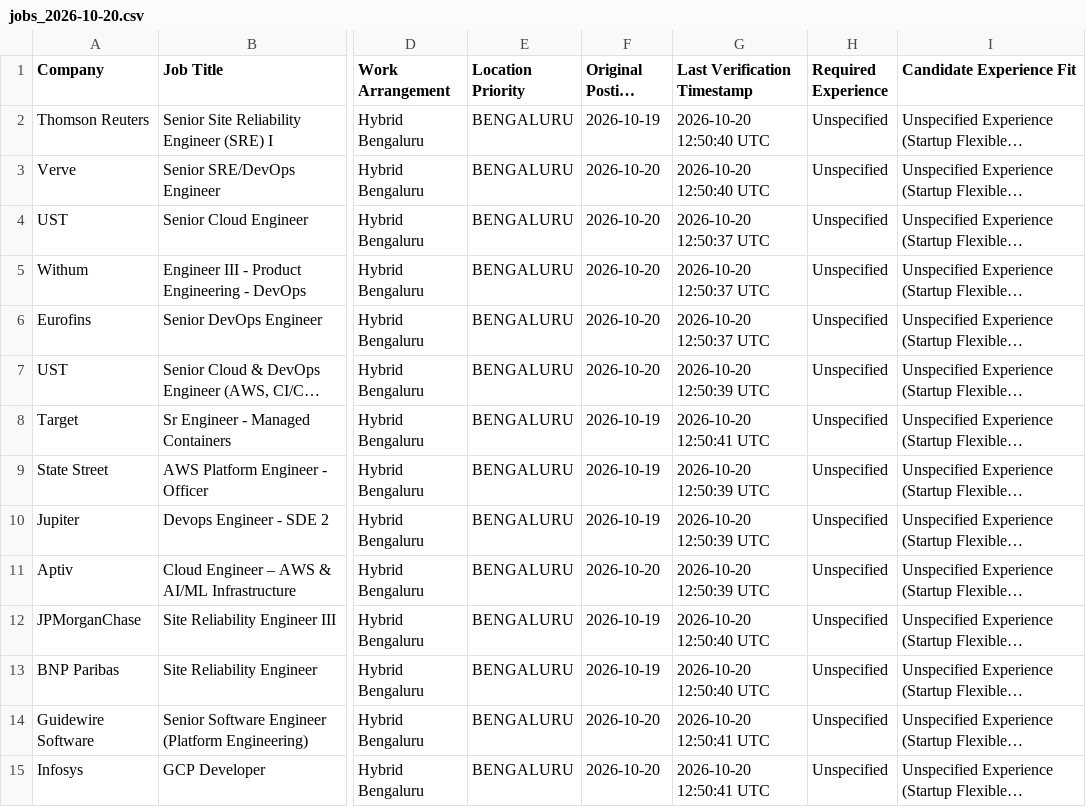
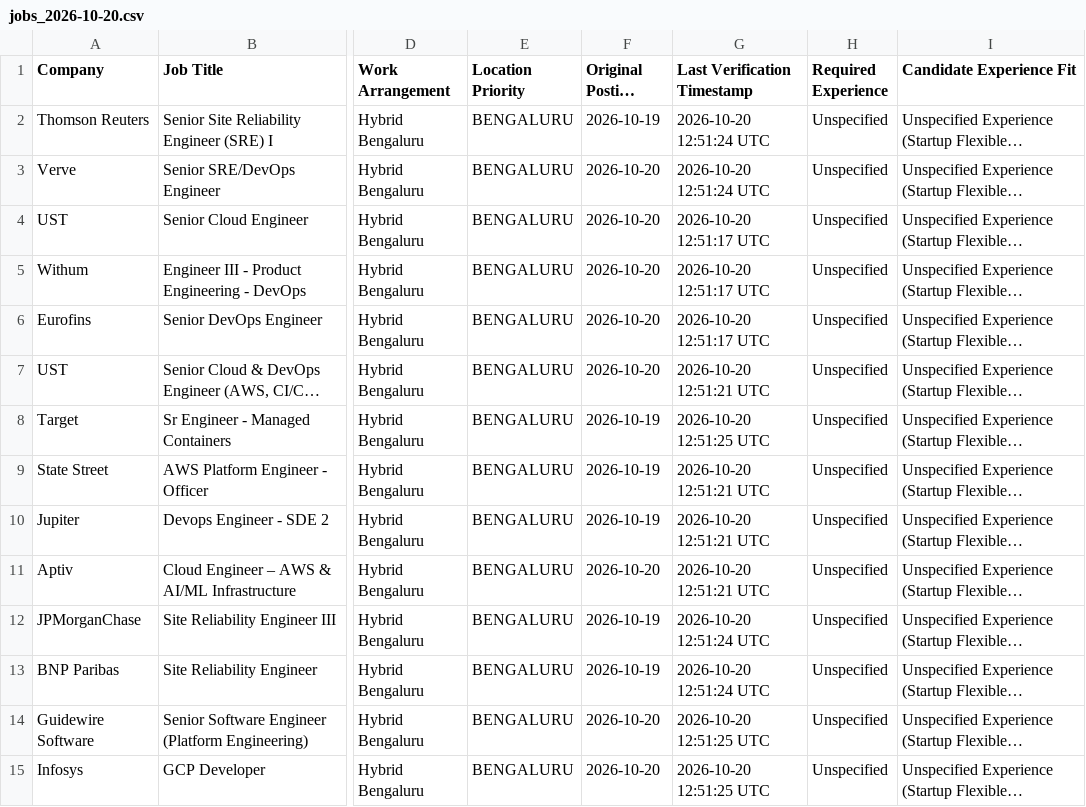
Before and after one commit to chethankumarkv123/jobs, a CSV file: reports/archive/jobs_2026-10-20.csv, drawn as a sheet; only a part is shown, gaps mark what is left out; long unchanged cells end in …; the diff covers the shown part only; the diff names each change by its address in the sheet, - before the commit and + after, or states it on an @@ line.

```diff
--- a/reports/archive/jobs_2026-10-20.csv
+++ b/reports/archive/jobs_2026-10-20.csv
-G2:G3 (Last Verification Timestamp): 2026-10-20 12:50:40 UTC
+G2:G3 (Last Verification Timestamp): 2026-10-20 12:51:24 UTC
-G4:G6 (Last Verification Timestamp): 2026-10-20 12:50:37 UTC
+G4:G6 (Last Verification Timestamp): 2026-10-20 12:51:17 UTC
-G7 (Last Verification Timestamp): 2026-10-20 12:50:39 UTC
+G7 (Last Verification Timestamp): 2026-10-20 12:51:21 UTC
-G8 (Last Verification Timestamp): 2026-10-20 12:50:41 UTC
+G8 (Last Verification Timestamp): 2026-10-20 12:51:25 UTC
-G9:G11 (Last Verification Timestamp): 2026-10-20 12:50:39 UTC
+G9:G11 (Last Verification Timestamp): 2026-10-20 12:51:21 UTC
-G12:G13 (Last Verification Timestamp): 2026-10-20 12:50:40 UTC
+G12:G13 (Last Verification Timestamp): 2026-10-20 12:51:24 UTC
-G14:G15 (Last Verification Timestamp): 2026-10-20 12:50:41 UTC
+G14:G15 (Last Verification Timestamp): 2026-10-20 12:51:25 UTC
```
Also changed, not shown: 3 removed rows and 34 edited cells elsewhere in this file, reports/latest.csv, 12 other files.
